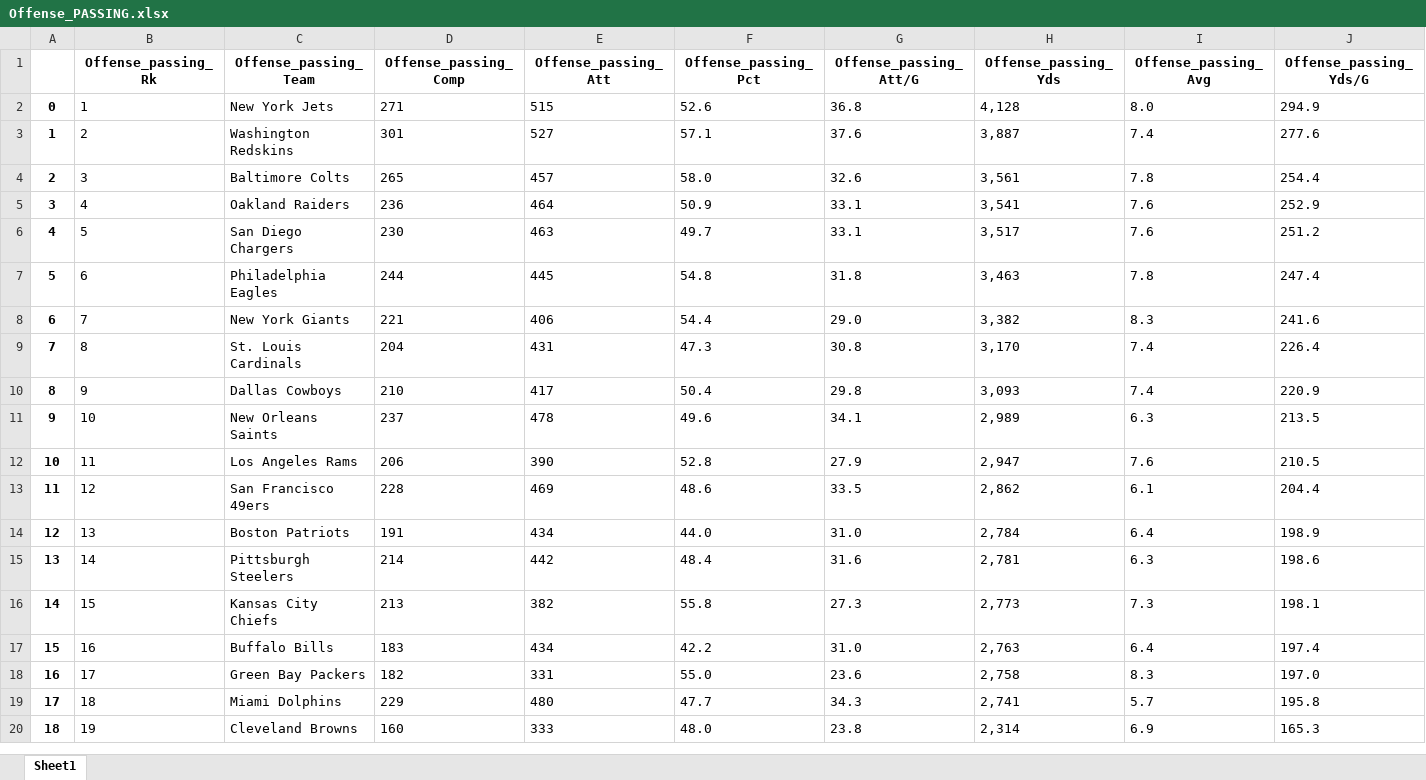
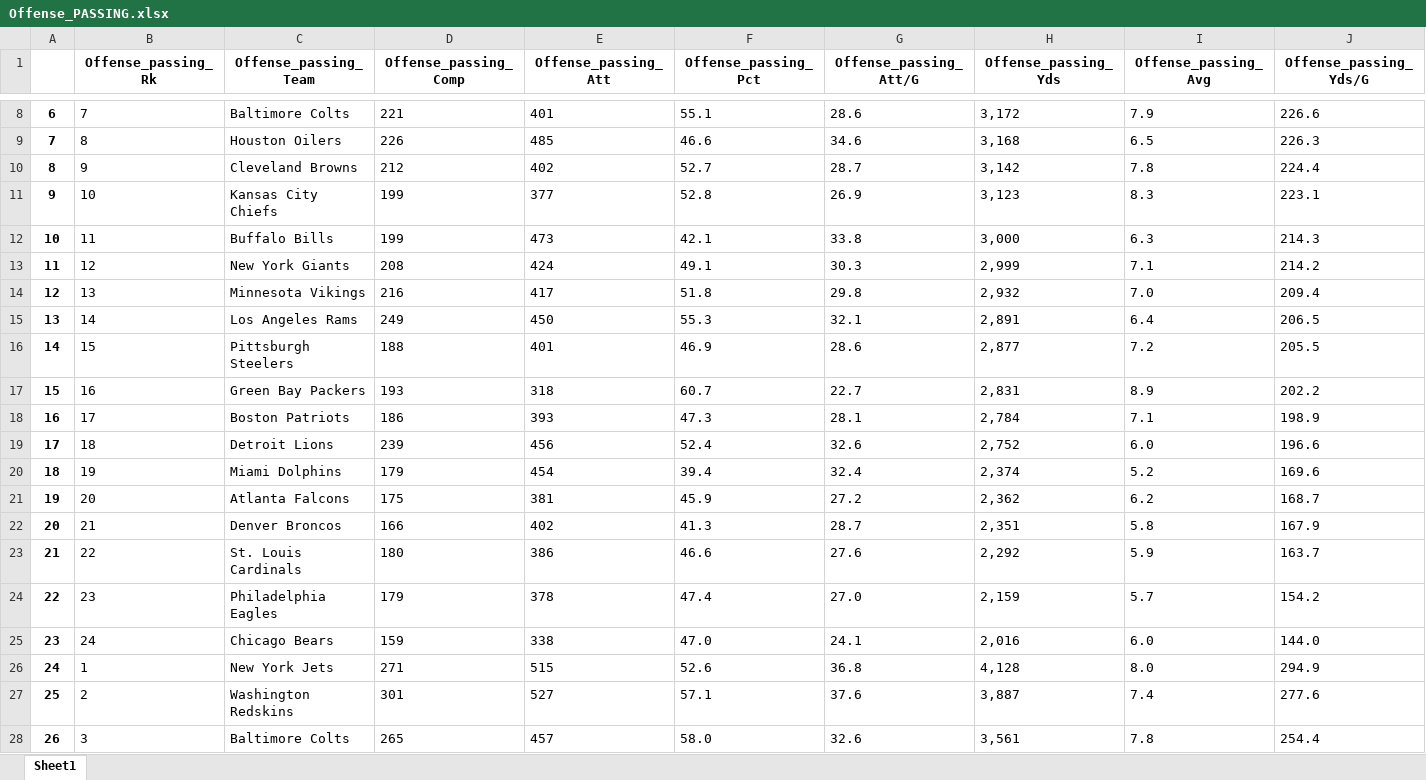
Before and after one commit to kelandrin/NFL-Superbowl-Prediction-Group, an Excel workbook: NFL Excel Sheets/Offense_PASSING.xlsx, sheet Sheet1, drawn as a sheet; only a part is shown, gaps mark what is left out; the shorter side is filled out with more unchanged rows; values as stored, in another font and other column widths than the file's, no borders; addresses are those after the commit; rows hold the shown columns only; the diff covers the shown part only; the diff names each change by its address in the sheet, - before the commit and + after, or states it on an @@ line.

```diff
--- a/NFL Excel Sheets/Offense_PASSING.xlsx (sheet Sheet1)
+++ b/NFL Excel Sheets/Offense_PASSING.xlsx (sheet Sheet1)
+row 8: 6 | 7 | Baltimore Colts | 221 | 401 | 55.1 | 28.6 | 3,172 | 7.9 | 226.6
+row 9: 7 | 8 | Houston Oilers | 226 | 485 | 46.6 | 34.6 | 3,168 | 6.5 | 226.3
+row 10: 8 | 9 | Cleveland Browns | 212 | 402 | 52.7 | 28.7 | 3,142 | 7.8 | 224.4
+row 11: 9 | 10 | Kansas City Chiefs | 199 | 377 | 52.8 | 26.9 | 3,123 | 8.3 | 223.1
+row 12: 10 | 11 | Buffalo Bills | 199 | 473 | 42.1 | 33.8 | 3,000 | 6.3 | 214.3
+row 13: 11 | 12 | New York Giants | 208 | 424 | 49.1 | 30.3 | 2,999 | 7.1 | 214.2
+row 14: 12 | 13 | Minnesota Vikings | 216 | 417 | 51.8 | 29.8 | 2,932 | 7.0 | 209.4
+row 15: 13 | 14 | Los Angeles Rams | 249 | 450 | 55.3 | 32.1 | 2,891 | 6.4 | 206.5
+row 16: 14 | 15 | Pittsburgh Steelers | 188 | 401 | 46.9 | 28.6 | 2,877 | 7.2 | 205.5
+row 17: 15 | 16 | Green Bay Packers | 193 | 318 | 60.7 | 22.7 | 2,831 | 8.9 | 202.2
+row 18: 16 | 17 | Boston Patriots | 186 | 393 | 47.3 | 28.1 | 2,784 | 7.1 | 198.9
+row 19: 17 | 18 | Detroit Lions | 239 | 456 | 52.4 | 32.6 | 2,752 | 6.0 | 196.6
+row 20: 18 | 19 | Miami Dolphins | 179 | 454 | 39.4 | 32.4 | 2,374 | 5.2 | 169.6
+row 21: 19 | 20 | Atlanta Falcons | 175 | 381 | 45.9 | 27.2 | 2,362 | 6.2 | 168.7
+row 22: 20 | 21 | Denver Broncos | 166 | 402 | 41.3 | 28.7 | 2,351 | 5.8 | 167.9
+row 23: 21 | 22 | St. Louis Cardinals | 180 | 386 | 46.6 | 27.6 | 2,292 | 5.9 | 163.7
+row 24: 22 | 23 | Philadelphia Eagles | 179 | 378 | 47.4 | 27.0 | 2,159 | 5.7 | 154.2
+row 25: 23 | 24 | Chicago Bears | 159 | 338 | 47.0 | 24.1 | 2,016 | 6.0 | 144.0
@@ column A renumbered between rows 26 and 1547 @@
```
Also changed, not shown: 38 added rows and 32 removed rows elsewhere in this sheet, NFL Excel Sheets/Offense_FIELD_GOALS.xlsx, NFL Excel Sheets/Offense_GAME_STATS.xlsx, 26 other files.
